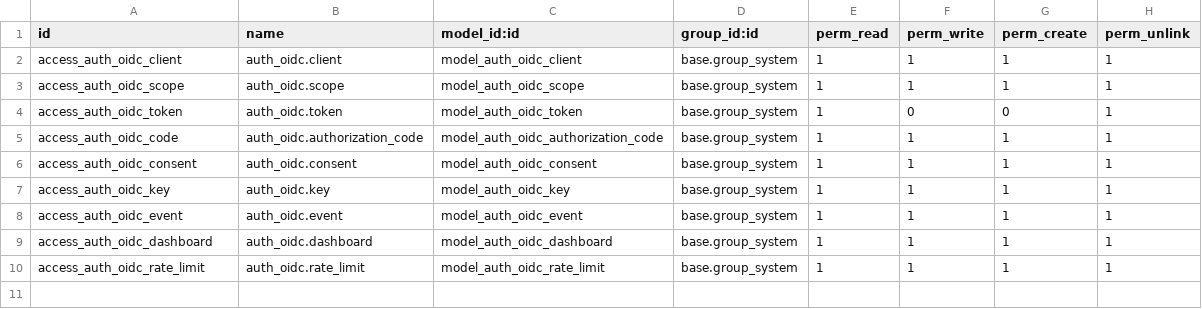
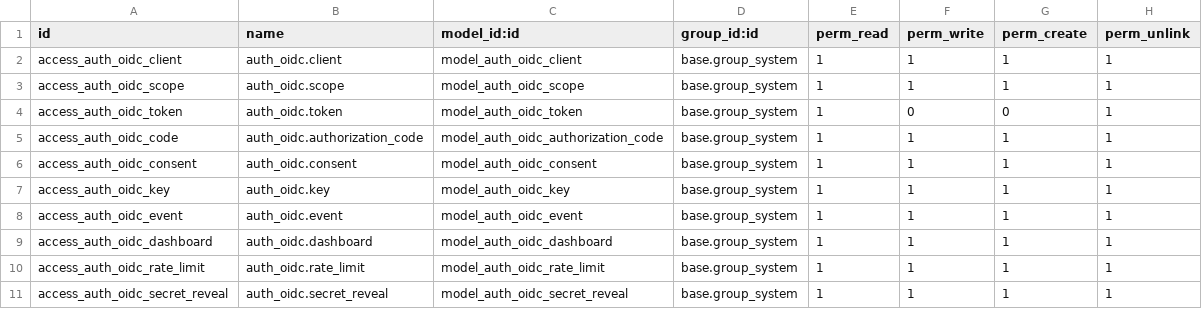
Before and after one commit to woehrl/odoo-oidc-provider, a CSV file: security/ir.model.access.csv, drawn as a sheet; the diff names each change by its address in the sheet, - before the commit and + after, or states it on an @@ line.

```diff
--- a/security/ir.model.access.csv
+++ b/security/ir.model.access.csv
+row 11: access_auth_oidc_secret_reveal | auth_oidc.secret_reveal | model_auth_oidc_secret_reveal | base.group_system | 1 | 1 | 1 | 1
```
Also changed, not shown: 2 other files.
